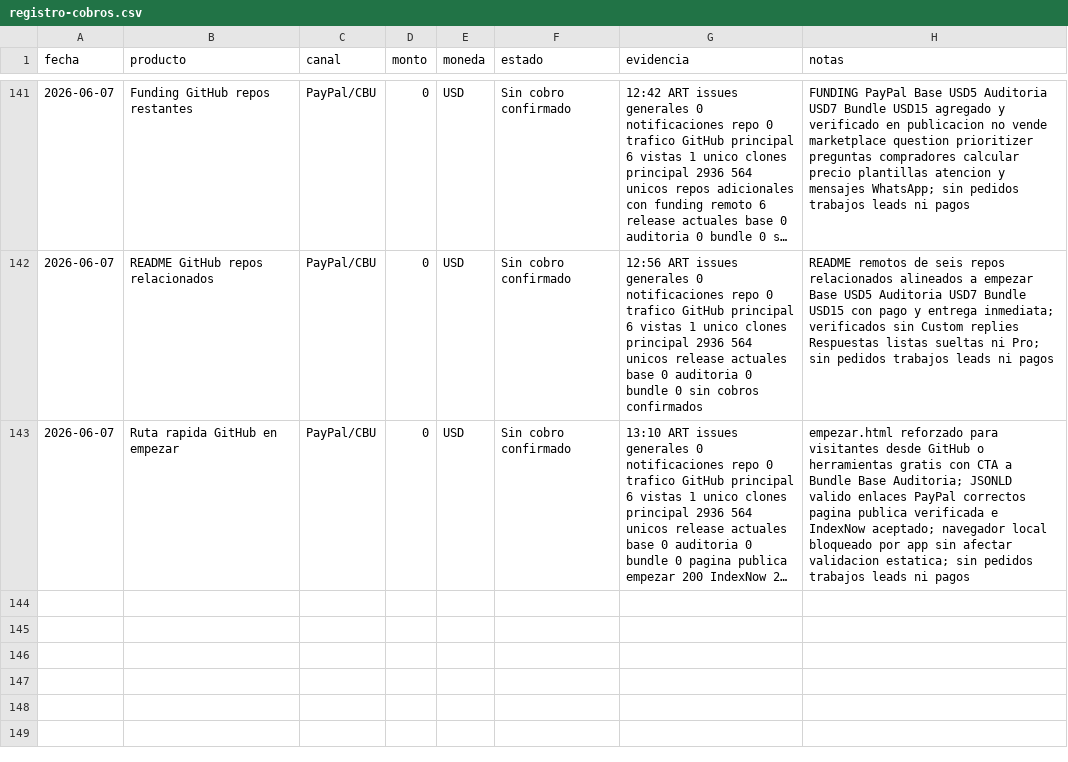
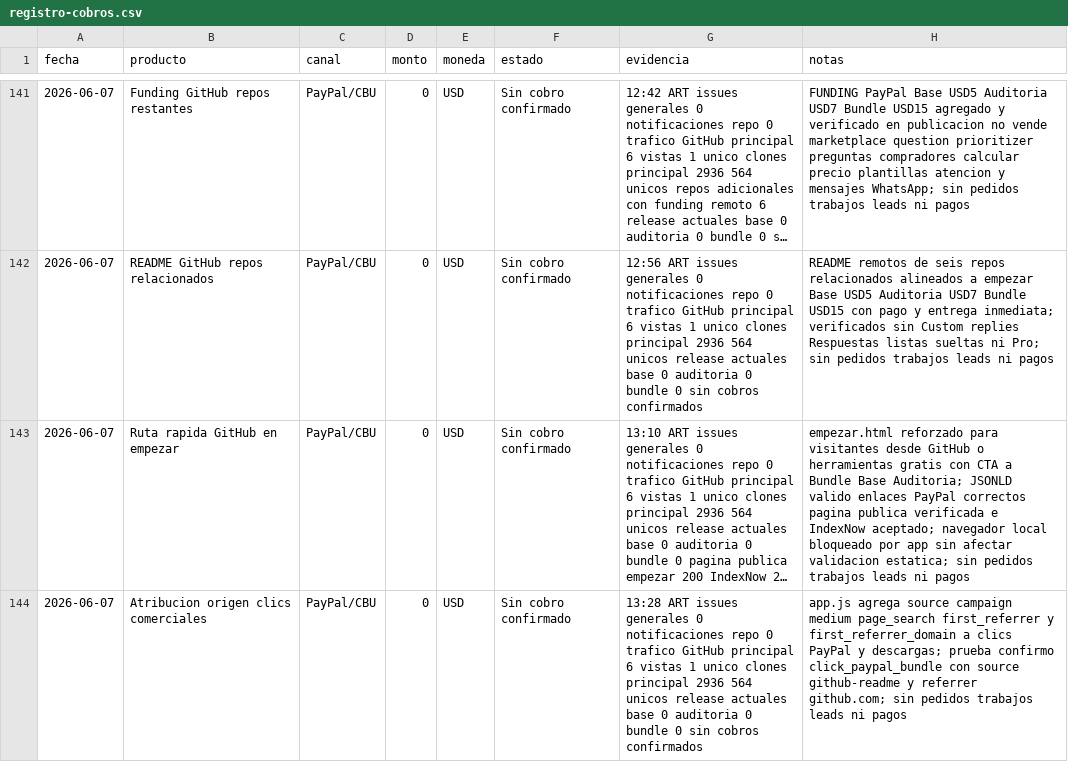
Before and after one commit to bozicovichsantiago20-oss/kit-vendedor-express, a CSV file: operacion/registro-cobros.csv, drawn as a sheet; only a part is shown, gaps mark what is left out; long unchanged cells end in …; the diff names each change by its address in the sheet, - before the commit and + after, or states it on an @@ line.

Commit message:
Track attribution for commercial clicks

```diff
--- a/operacion/registro-cobros.csv
+++ b/operacion/registro-cobros.csv
+row 144: 2026-06-07 | Atribucion origen clics comerciales | PayPal/CBU | 0 | USD | Sin cobro confirmado | 13:28 ART issues generales 0 notificaciones repo 0 trafico GitHub principal 6 vistas 1 unico clones principal 2936 564 unicos release actuales base 0 auditoria 0 bundle 0 sin cobros confirmados | app.js agrega source campaign medium page_search first_referrer y first_referrer_domain a clics PayPal y descargas; prueba confirmo click_paypal_bundle con source github-readme y referrer github.com; sin pedidos trabajos leads ni pagos
```
Also changed, not shown: 3 other files.
